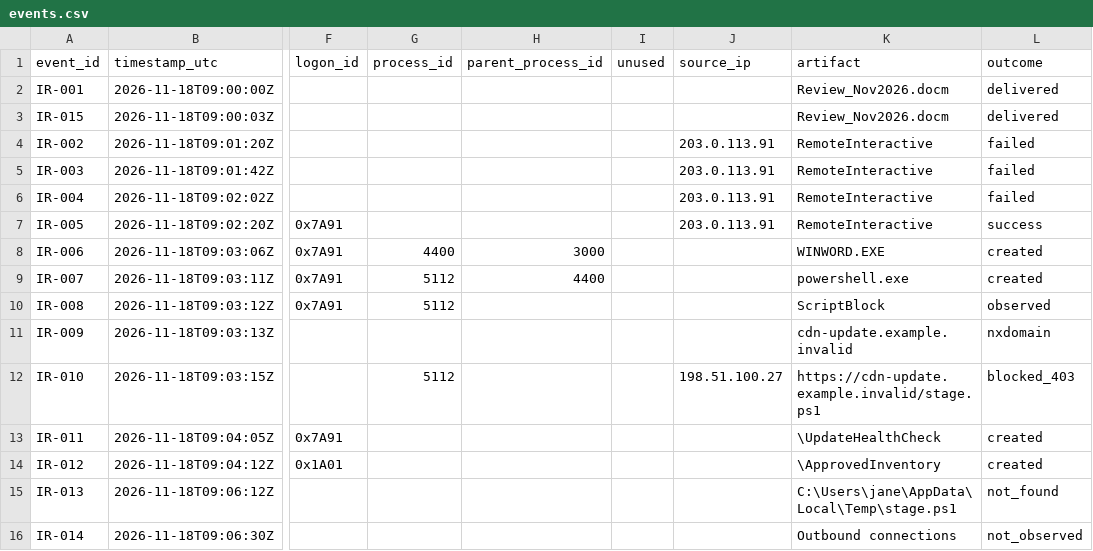
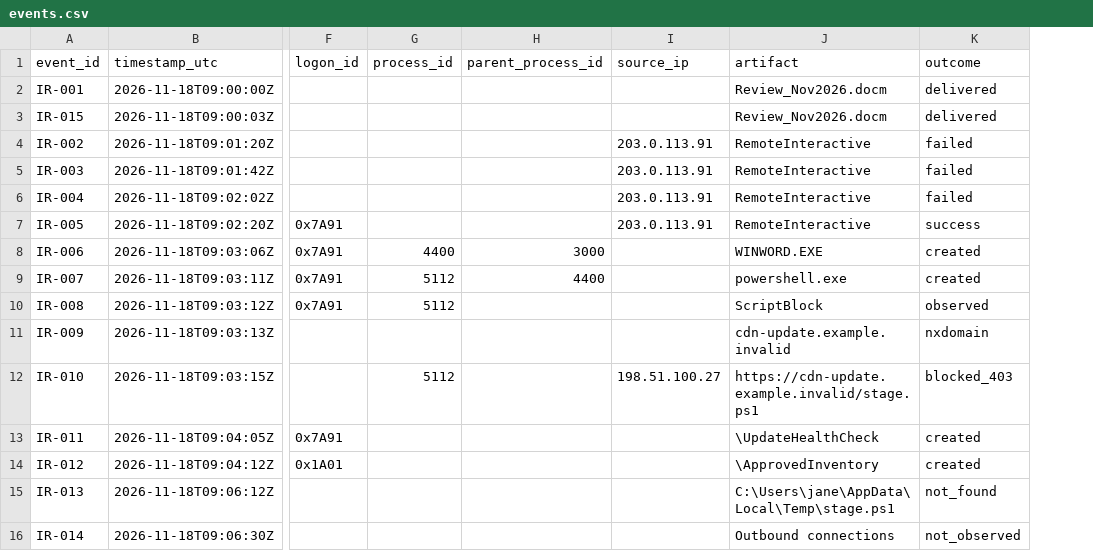
Before and after one commit to Shermoh/threat-detection-lab, a CSV file: case-studies/IR-001-word-powershell/data/events.csv, drawn as a sheet; only a part is shown, gaps mark what is left out; the diff names each change by its address in the sheet, - before the commit and + after, or states it on an @@ line.

Commit message:
case-study: remove unused field from synthetic evidence schema

```diff
--- a/case-studies/IR-001-word-powershell/data/events.csv
+++ b/case-studies/IR-001-word-powershell/data/events.csv
-column I (unused), empty
```
